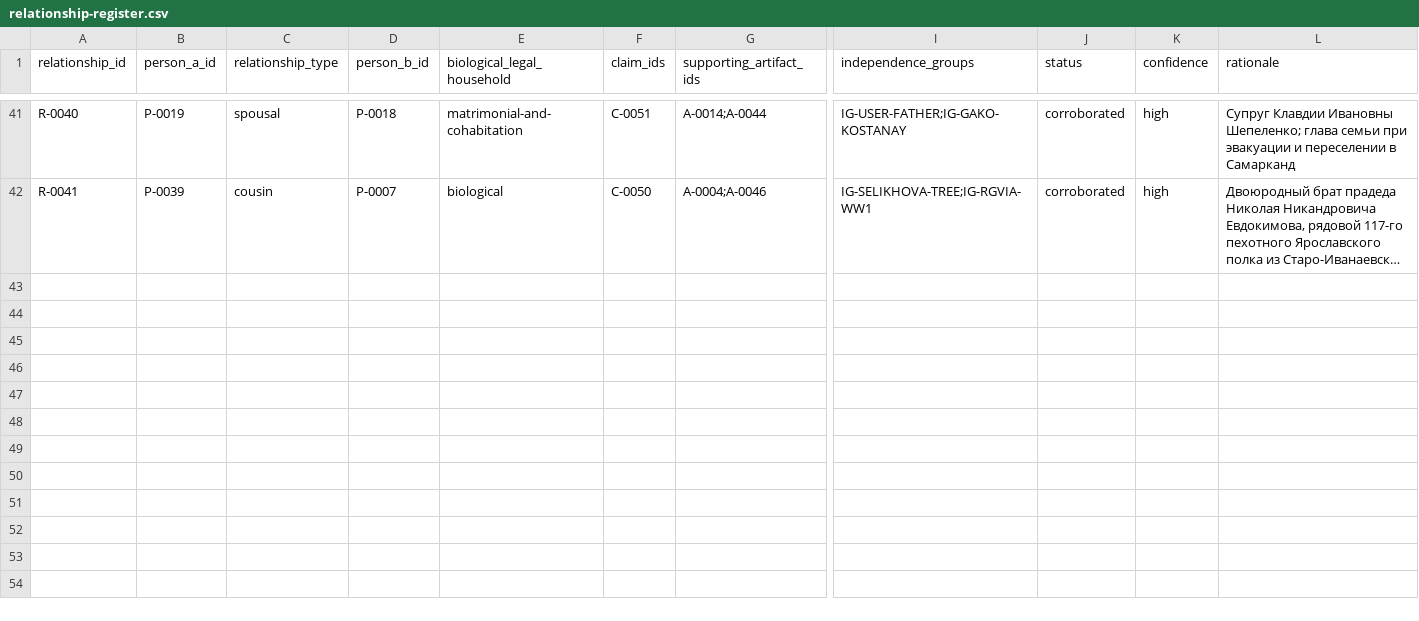
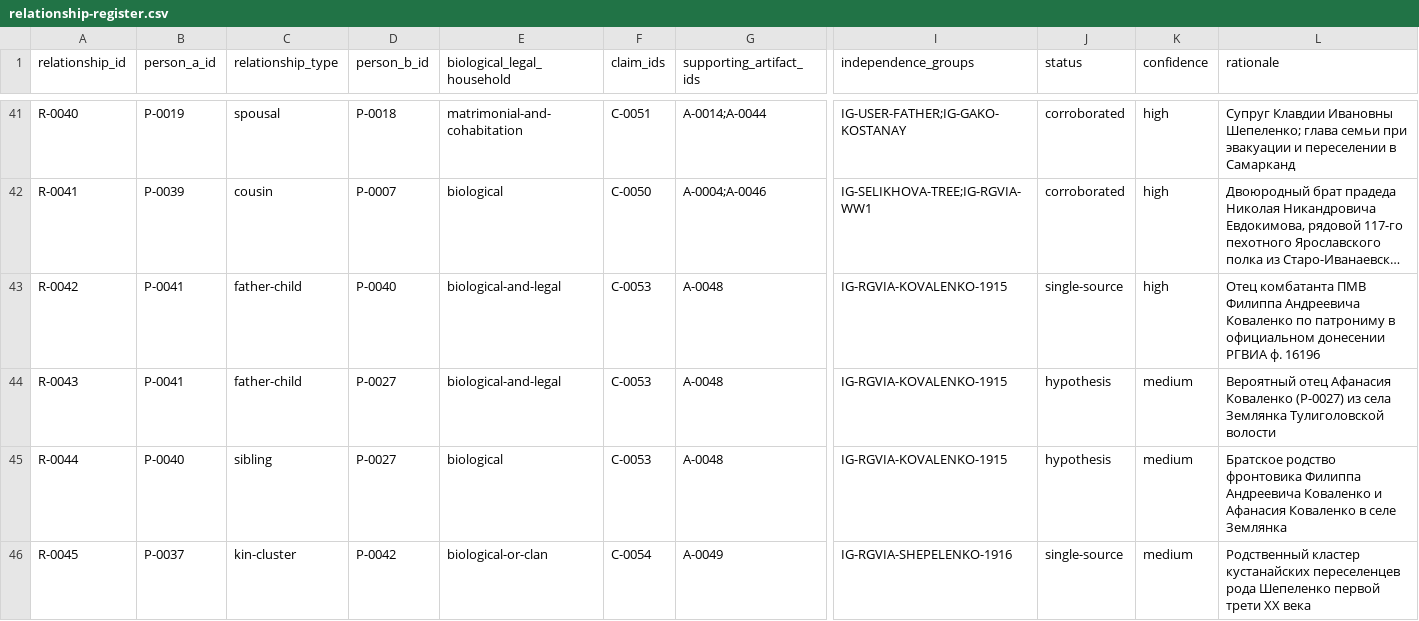
Before and after one commit to baronantonov/baronantonov.github.io, a CSV file: roots/relationship-register.csv, drawn as a sheet; only a part is shown, gaps mark what is left out; long unchanged cells end in …; rows hold the shown columns only; the diff covers the shown part only; the diff names each change by its address in the sheet, - before the commit and + after, or states it on an @@ line.

```diff
--- a/roots/relationship-register.csv
+++ b/roots/relationship-register.csv
+row 43: R-0042 | P-0041 | father-child | P-0040 | biological-and-legal | C-0053 | A-0048 | IG-RGVIA-KOVALENKO-1915 | single-source | high | Отец комбатанта ПМВ Филиппа Андреевича Коваленко по патрониму в официальном донесении РГВИА ф. 16196
+row 44: R-0043 | P-0041 | father-child | P-0027 | biological-and-legal | C-0053 | A-0048 | IG-RGVIA-KOVALENKO-1915 | hypothesis | medium | Вероятный отец Афанасия Коваленко (P-0027) из села Землянка Тулиголовской волости
+row 45: R-0044 | P-0040 | sibling | P-0027 | biological | C-0053 | A-0048 | IG-RGVIA-KOVALENKO-1915 | hypothesis | medium | Братское родство фронтовика Филиппа Андреевича Коваленко и Афанасия Коваленко в селе Землянка
+row 46: R-0045 | P-0037 | kin-cluster | P-0042 | biological-or-clan | C-0054 | A-0049 | IG-RGVIA-SHEPELENKO-1916 | single-source | medium | Родственный кластер кустанайских переселенцев рода Шепеленко первой трети XX века
```
Also changed, not shown: 4 added rows elsewhere in this file, roots/artifact-register.csv, roots/person-register.csv, 41 other files.
